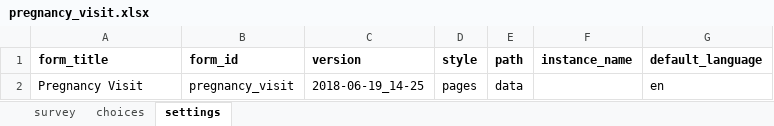
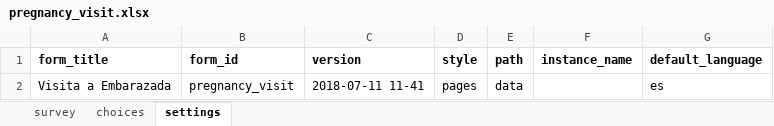
Before and after one commit to javandres/medic-conf-cz6, an Excel workbook: forms/app/pregnancy_visit.xlsx, sheet settings, drawn as a sheet; values as stored, in another font and other column widths than the file's, no borders; charts and pictures not drawn; the diff names each change by its address in the sheet, - before the commit and + after, or states it on an @@ line.

Commit message:
ES lang in forms

```diff
--- a/forms/app/pregnancy_visit.xlsx (sheet settings)
+++ b/forms/app/pregnancy_visit.xlsx (sheet settings)
-A2 (form_title): Pregnancy Visit
+A2 (form_title): Visita a Embarazada
-C2 (version): 2018-06-19_14-25
+C2 (version): 2018-07-11 11-41
-G2 (default_language): en
+G2 (default_language): es
```
Also changed, not shown: sheet survey, sheet choices, charts or pictures, forms/app/child_health_registration.xlsx, forms/app/delivery.xlsx, 3 other files.
